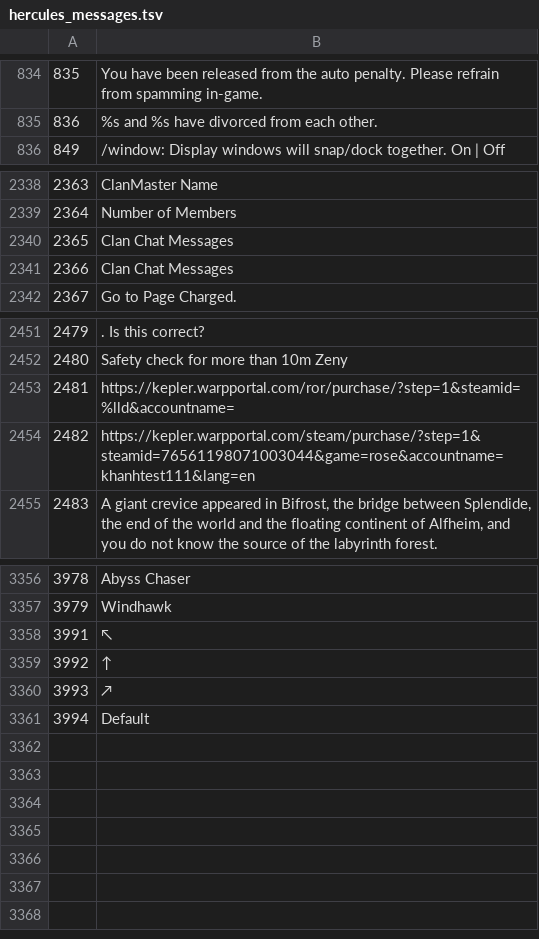
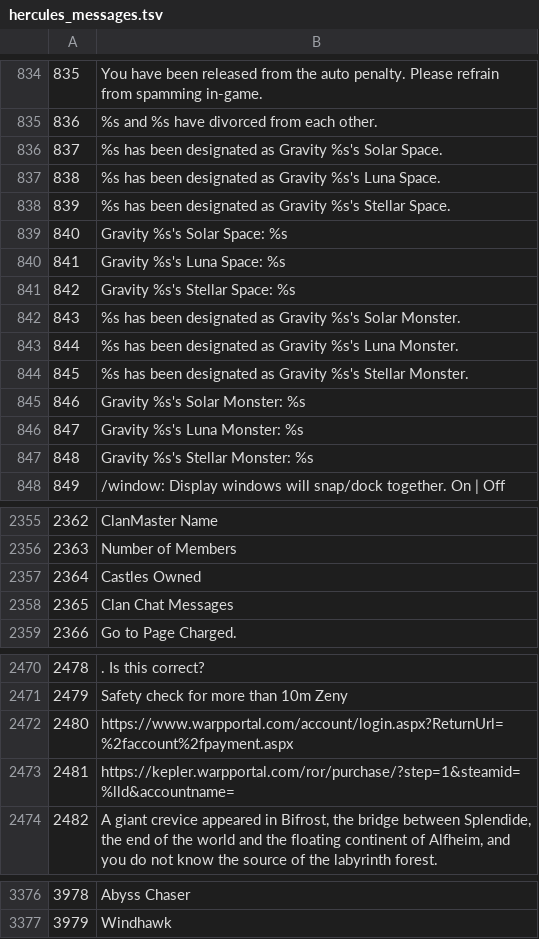
Before and after one commit to Boneysan/korangar, a TSV file: korangar/src/world/library/hercules_messages.tsv, drawn as a sheet; only a part is shown, gaps mark what is left out; removed rows and columns are numbered as before the commit, all else as after; the diff covers the shown part only; the diff names each change by its address in the sheet, - before the commit and + after, or states it on an @@ line.

```diff
--- a/korangar/src/world/library/hercules_messages.tsv
+++ b/korangar/src/world/library/hercules_messages.tsv
+row 836: 837 | %s has been designated as Gravity %s's Solar Space.
+row 837: 838 | %s has been designated as Gravity %s's Luna Space.
+row 838: 839 | %s has been designated as Gravity %s's Stellar Space.
+row 839: 840 | Gravity %s's Solar Space: %s
+row 840: 841 | Gravity %s's Luna Space: %s
+row 841: 842 | Gravity %s's Stellar Space: %s
+row 842: 843 | %s has been designated as Gravity %s's Solar Monster.
+row 843: 844 | %s has been designated as Gravity %s's Luna Monster.
+row 844: 845 | %s has been designated as Gravity %s's Stellar Monster.
+row 845: 846 | Gravity %s's Solar Monster: %s
+row 846: 847 | Gravity %s's Luna Monster: %s
+row 847: 848 | Gravity %s's Stellar Monster: %s
@@ column A renumbered between rows 1745 and 2482 @@
-row 2340: 2365 | Clan Chat Messages
+row 2357: 2364 | Castles Owned
+row 2472: 2480 | https://www.warpportal.com/account/login.aspx?ReturnUrl=%2faccount%2fpayment.aspx
-row 2454: 2482 | https://kepler.warpportal.com/steam/purchase/?step=1&steamid=76561198071003044&game=rose&accountname=khanhtest111&lang=en
-row 3358: 3991 | ↖
-row 3359: 3992 | ↑
-row 3360: 3993 | ↗
-row 3361: 3994 | Default
```
Also changed, not shown: 10 added rows, 2 removed rows and 5 edited cells elsewhere in this file, 1 other file.
